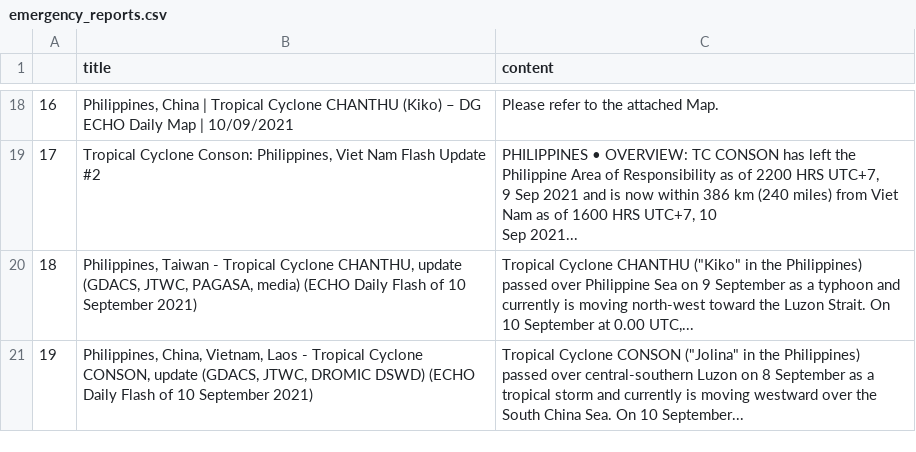
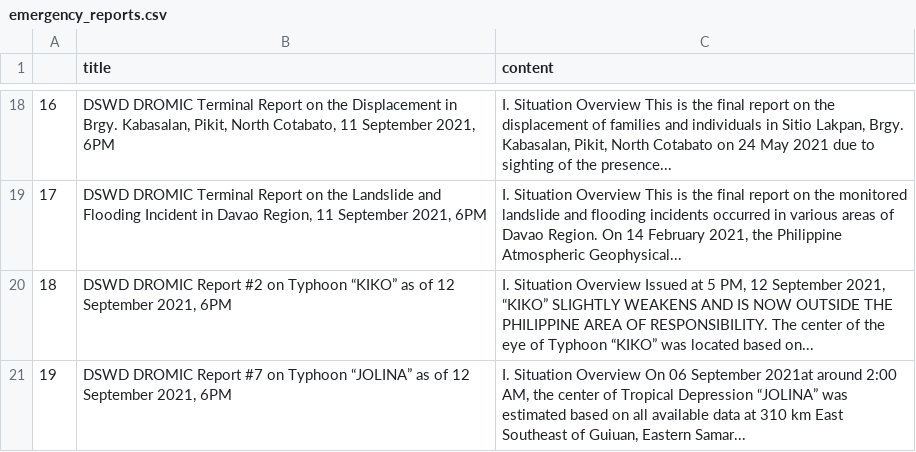
Before and after one commit to jgulane/Autoscraper-2, a CSV file: emergency_reports.csv, drawn as a sheet; only a part is shown, gaps mark what is left out; ↵ is a line break in a cell; the diff covers the shown part only; the diff names each change by its address in the sheet, - before the commit and + after, or states it on an @@ line.

```diff
--- a/emergency_reports.csv
+++ b/emergency_reports.csv
-B18 (title): Philippines, China | Tropical Cyclone CHANTHU (Kiko) – DG ECHO Daily Map | 10/09/2021
+B18 (title): DSWD DROMIC Terminal Report on the Displacement in Brgy. Kabasalan, Pikit, North Cotabato, 11 September 2021, 6PM
-C18 (content): Please refer to the attached Map.
+C18 (content): I. Situation Overview This is the final report on the displacement of families and individuals in Sitio Lakpan, Brgy. Kabasalan, Pikit, North Cotabato on 24 May 2021 due to sighting of the presence...
-B19 (title): Tropical Cyclone Conson: Philippines, Viet Nam Flash Update #2
+B19 (title): DSWD DROMIC Terminal Report on the Landslide and Flooding Incident in Davao Region, 11 September 2021, 6PM
-C19 (content): PHILIPPINES • OVERVIEW: TC CONSON has left the Philippine Area of Responsibility as of 2200 HRS UTC+7, ↵ 9 Sep 2021 and is now within 386 km (240 miles) from Viet Nam as of 1600 HRS UTC+7, 10 ↵ Sep 2021...
+C19 (content): I. Situation Overview This is the final report on the monitored landslide and flooding incidents occurred in various areas of Davao Region. On 14 February 2021, the Philippine Atmospheric Geophysical...
-B20 (title): Philippines, Taiwan - Tropical Cyclone CHANTHU, update (GDACS, JTWC, PAGASA, media) (ECHO Daily Flash of 10 September 2021)
+B20 (title): DSWD DROMIC Report #2 on Typhoon “KIKO” as of 12 September 2021, 6PM
-C20 (content): Tropical Cyclone CHANTHU ("Kiko" in the Philippines) passed over Philippine Sea on 9 September as a typhoon and currently is moving north-west toward the Luzon Strait. On 10 September at 0.00 UTC,...
+C20 (content): I. Situation Overview Issued at 5 PM, 12 September 2021, “KIKO” SLIGHTLY WEAKENS AND IS NOW OUTSIDE THE PHILIPPINE AREA OF RESPONSIBILITY. The center of the eye of Typhoon “KIKO” was located based on...
-B21 (title): Philippines, China, Vietnam, Laos - Tropical Cyclone CONSON, update (GDACS, JTWC, DROMIC DSWD) (ECHO Daily Flash of 10 September 2021)
+B21 (title): DSWD DROMIC Report #7 on Typhoon “JOLINA” as of 12 September 2021, 6PM
-C21 (content): Tropical Cyclone CONSON ("Jolina" in the Philippines) passed over central-southern Luzon on 8 September as a tropical storm and currently is moving westward over the South China Sea. On 10 September...
+C21 (content): I. Situation Overview On 06 September 2021at around 2:00 AM, the center of Tropical Depression “JOLINA” was estimated based on all available data at 310 km East Southeast of Guiuan, Eastern Samar...
```
Also changed, not shown: 31 edited cells elsewhere in this file.
